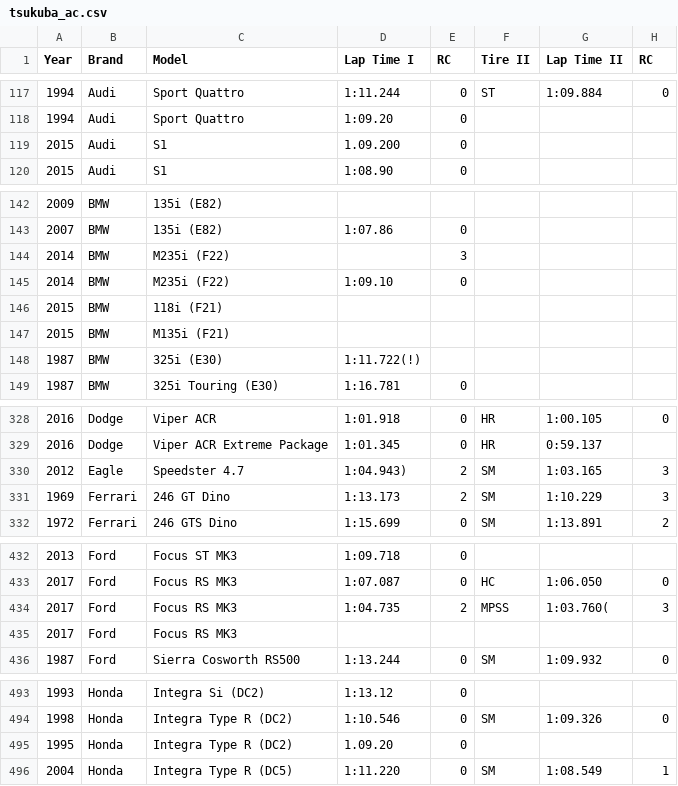
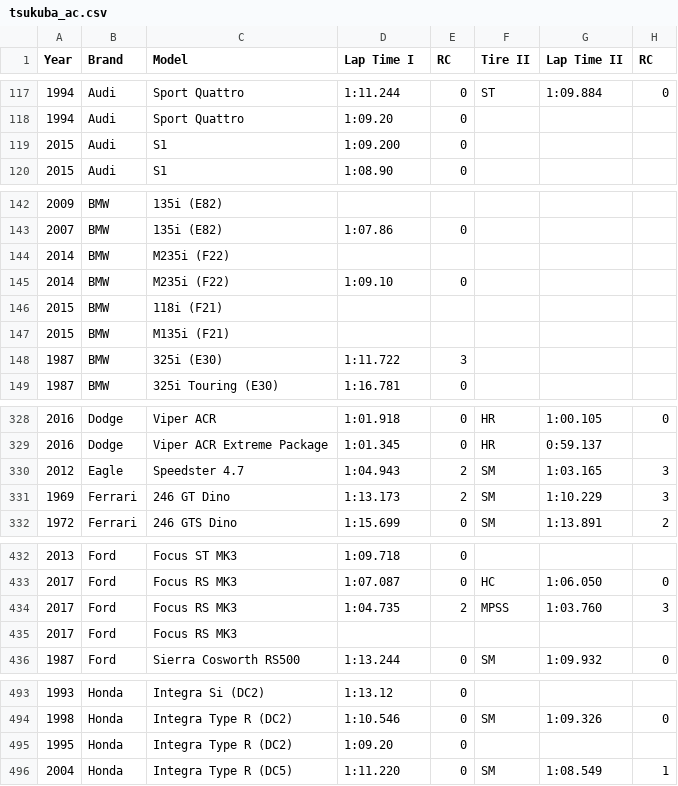
Before and after one commit to zaki1503/tsukuba_modelling, a CSV file: data/tsukuba_ac.csv, drawn as a sheet; only a part is shown, gaps mark what is left out; the diff covers the shown part only; the diff names each change by its address in the sheet, - before the commit and + after, or states it on an @@ line.

```diff
--- a/data/tsukuba_ac.csv
+++ b/data/tsukuba_ac.csv
-D119 (Lap Time I): 1.09.200
+D119 (Lap Time I): 1:09.200
-E144 (RC): 3
+E144 (RC): (empty)
-D148 (Lap Time I): 1:11.722(!)
+D148 (Lap Time I): 1:11.722
-E148 (RC): (empty)
+E148 (RC): 3
-D330 (Lap Time I): 1:04.943)
+D330 (Lap Time I): 1:04.943
-G434 (Lap Time II): 1:03.760(
+G434 (Lap Time II): 1:03.760
-D495 (Lap Time I): 1.09.20
+D495 (Lap Time I): 1:09.20
```
Also changed, not shown: 2 edited cells elsewhere in this file, 1 other file.
